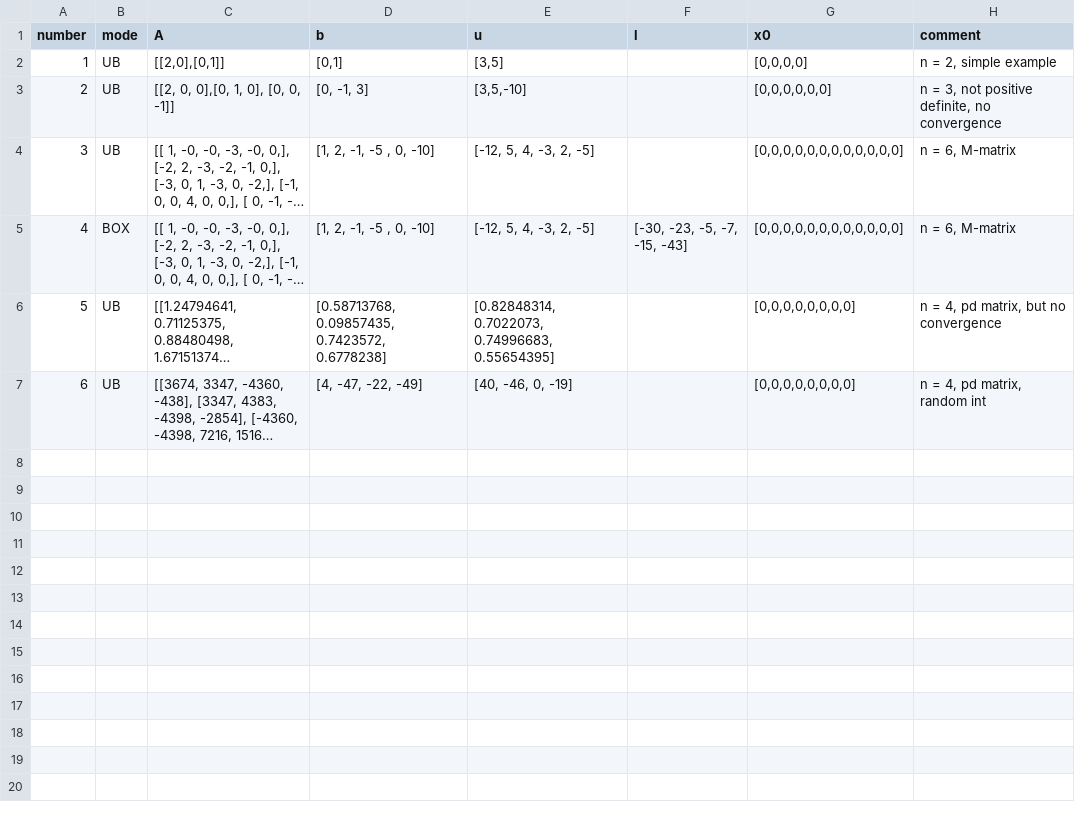
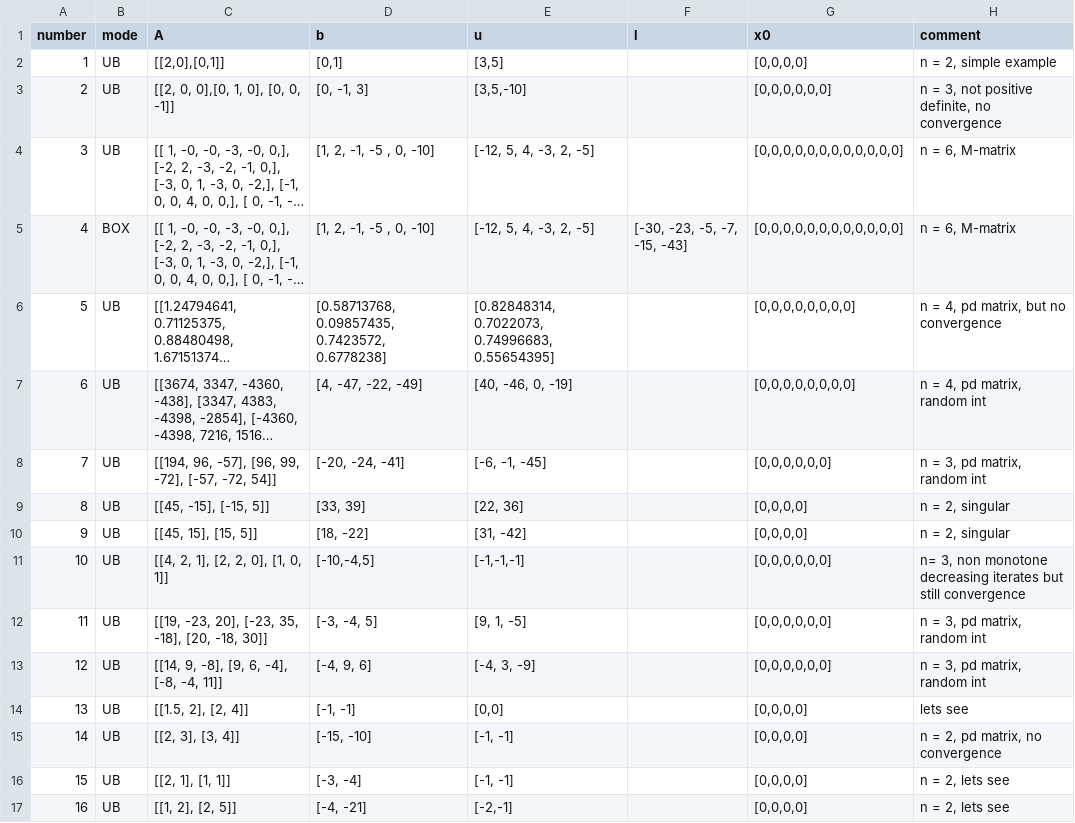
Before and after one commit to HannahRickmann/SSN, a CSV file: experiments/data.csv, drawn as a sheet; long unchanged cells end in …; the diff names each change by its address in the sheet, - before the commit and + after, or states it on an @@ line.

Commit message:
Added Class for random experiments and added PDASA solver

```diff
--- a/experiments/data.csv
+++ b/experiments/data.csv
+row 8: 7 | UB | [[194, 96, -57], [96, 99, -72], [-57, -72, 54]] | [-20, -24, -41] | [-6, -1, -45] |  | [0,0,0,0,0,0] | n = 3, pd matrix, random int
+row 9: 8 | UB | [[45, -15], [-15, 5]] | [33, 39] | [22, 36] |  | [0,0,0,0] | n = 2, singular
+row 10: 9 | UB | [[45, 15], [15, 5]] | [18, -22] | [31, -42] |  | [0,0,0,0] | n = 2, singular
+row 11: 10 | UB | [[4, 2, 1], [2, 2, 0], [1, 0, 1]] | [-10,-4,5] | [-1,-1,-1] |  | [0,0,0,0,0,0] | n= 3, non monotone decreasing iterates but still convergence
+row 12: 11 | UB | [[19, -23, 20], [-23, 35, -18], [20, -18, 30]] | [-3, -4, 5] | [9, 1, -5] |  | [0,0,0,0,0,0] | n = 3, pd matrix, random int
+row 13: 12 | UB | [[14, 9, -8], [9, 6, -4], [-8, -4, 11]] | [-4, 9, 6] | [-4, 3, -9] |  | [0,0,0,0,0,0] | n = 3, pd matrix, random int
+row 14: 13 | UB | [[1.5, 2], [2, 4]] | [-1, -1] | [0,0] |  | [0,0,0,0] | lets see
+row 15: 14 | UB | [[2, 3], [3, 4]] | [-15, -10] | [-1, -1] |  | [0,0,0,0] | n = 2, pd matrix, no convergence
+row 16: 15 | UB | [[2, 1], [1, 1]] | [-3, -4] | [-1, -1] |  | [0,0,0,0] | n = 2, lets see
+row 17: 16 | UB | [[1, 2], [2, 5]] | [-4, -21] | [-2,-1] |  | [0,0,0,0] | n = 2, lets see
```
Also changed, not shown: 5 other files.
